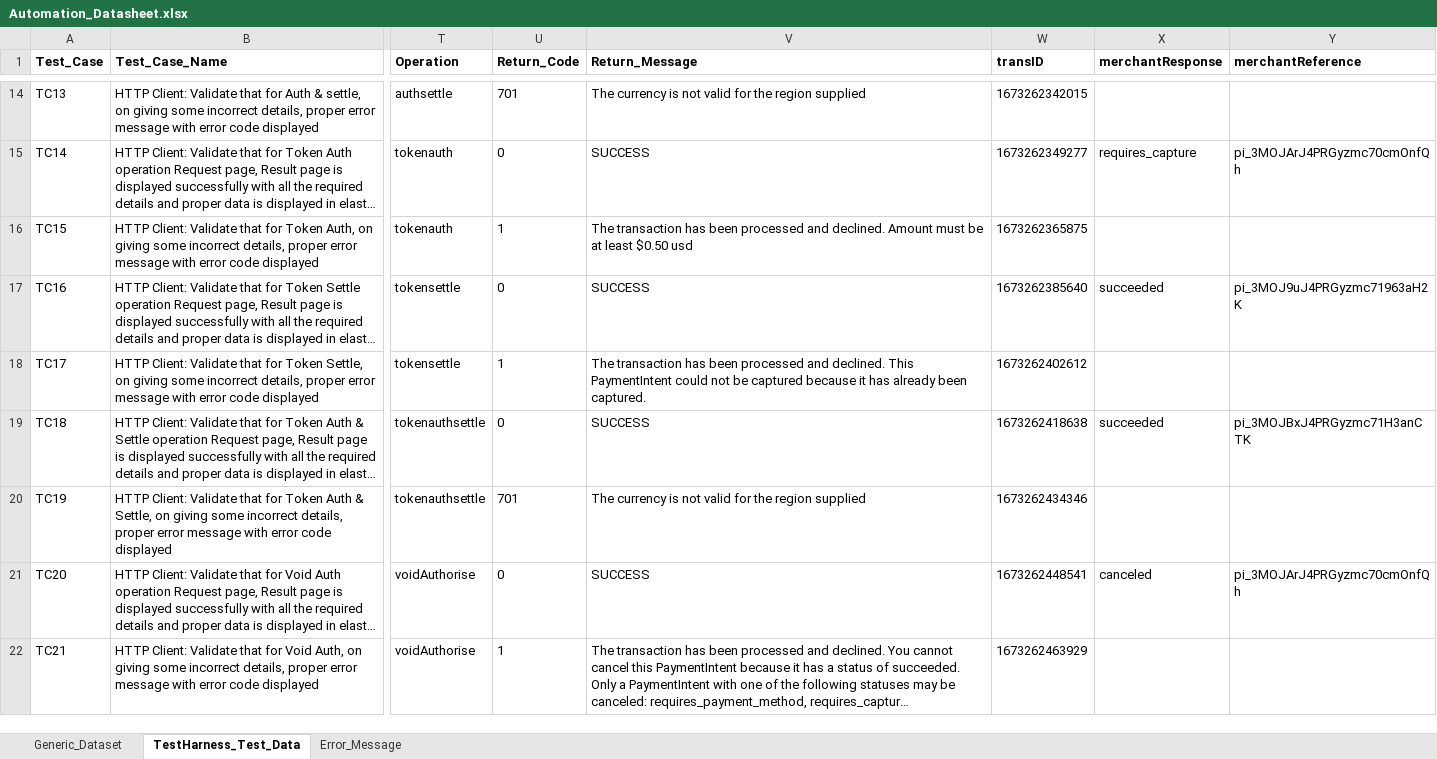
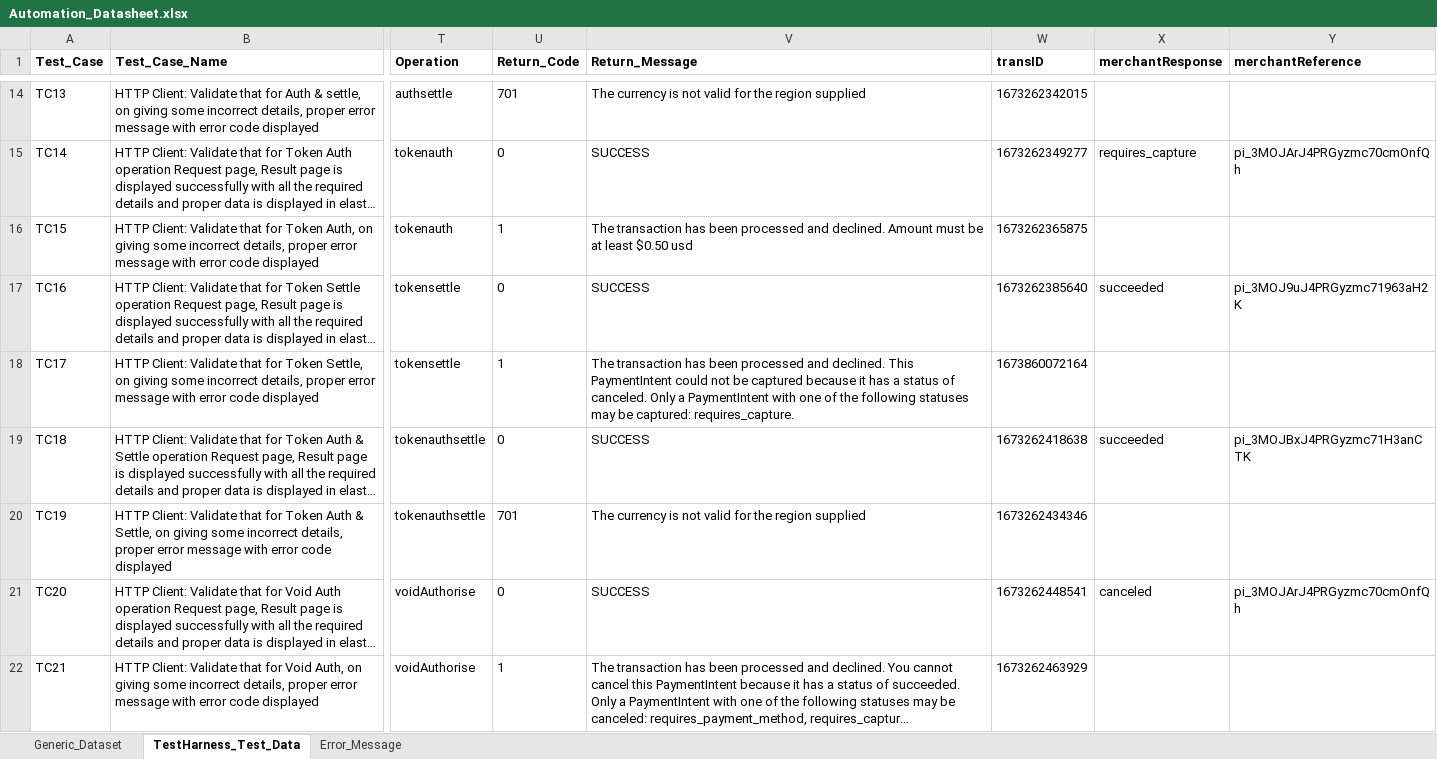
Before and after one commit to gsaha99/Ecommerce_QA, an Excel workbook: Test Data/Automation_Datasheet.xlsx, sheet TestHarness_Test_Data, drawn as a sheet; only a part is shown, gaps mark what is left out; long unchanged cells end in …; values as stored, in another font and other column widths than the file's, no borders; the diff covers the shown part only; the diff names each change by its address in the sheet, - before the commit and + after, or states it on an @@ line.

Commit message:
All test cases changes

```diff
--- a/Test Data/Automation_Datasheet.xlsx (sheet TestHarness_Test_Data)
+++ b/Test Data/Automation_Datasheet.xlsx (sheet TestHarness_Test_Data)
-V18 (Return_Message): …it has already been captured.
+V18 (Return_Message): …it has a status of canceled. Only a PaymentIntent with one of the following statuses may be captured: requires_capture.
-W18 (transID): 1673262402612
+W18 (transID): 1673860072164
```
Also changed, not shown: 2 edited cells elsewhere in this sheet, 51 other files.
